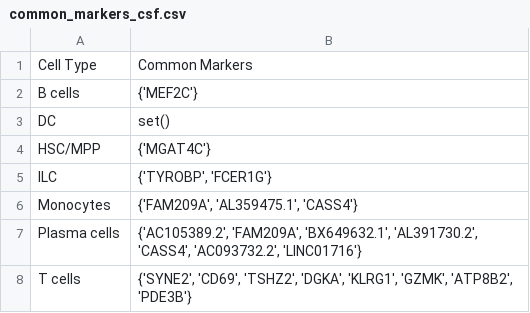
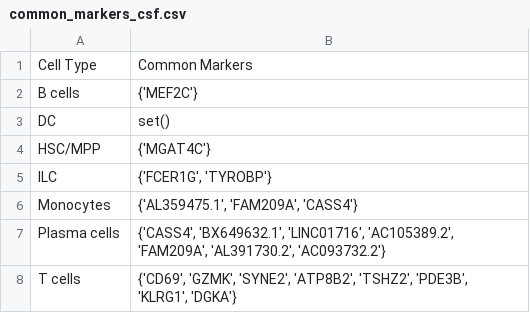
Before and after one commit to multi-omics-integration-for-MS/multi-omics-integration, a CSV file: results/common_markers_csf.csv, drawn as a sheet.

```diff
--- a/results/common_markers_csf.csv
+++ b/results/common_markers_csf.csv
@@ -4,5 +4,5 @@ DC,set()
 HSC/MPP,{'MGAT4C'}
-ILC,"{'TYROBP', 'FCER1G'}"
-Monocytes,"{'FAM209A', 'AL359475.1', 'CASS4'}"
-Plasma cells,"{'AC105389.2', 'FAM209A', 'BX649632.1', 'AL391730.2', 'CASS4', 'AC093732.2', 'LINC01716'}"
-T cells,"{'SYNE2', 'CD69', 'TSHZ2', 'DGKA', 'KLRG1', 'GZMK', 'ATP8B2', 'PDE3B'}"
+ILC,"{'FCER1G', 'TYROBP'}"
+Monocytes,"{'AL359475.1', 'FAM209A', 'CASS4'}"
+Plasma cells,"{'CASS4', 'BX649632.1', 'LINC01716', 'AC105389.2', 'FAM209A', 'AL391730.2', 'AC093732.2'}"
+T cells,"{'CD69', 'GZMK', 'SYNE2', 'ATP8B2', 'TSHZ2', 'PDE3B', 'KLRG1', 'DGKA'}"
```
Also changed, not shown: results/unique_markers_HC_pbmc.csv, results/unique_markers_MS_csf.csv, 1 other file.
